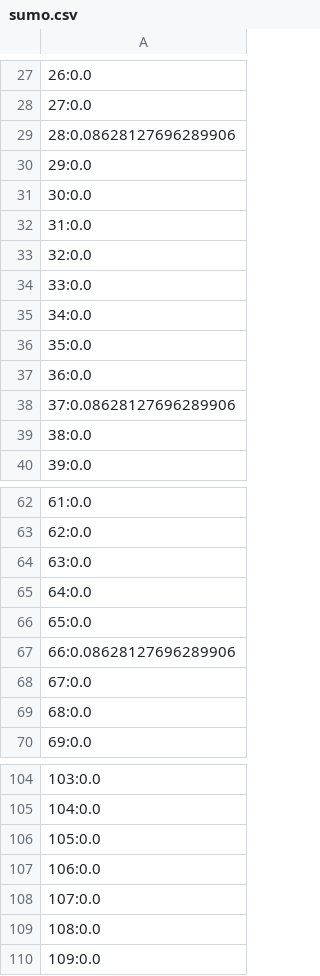
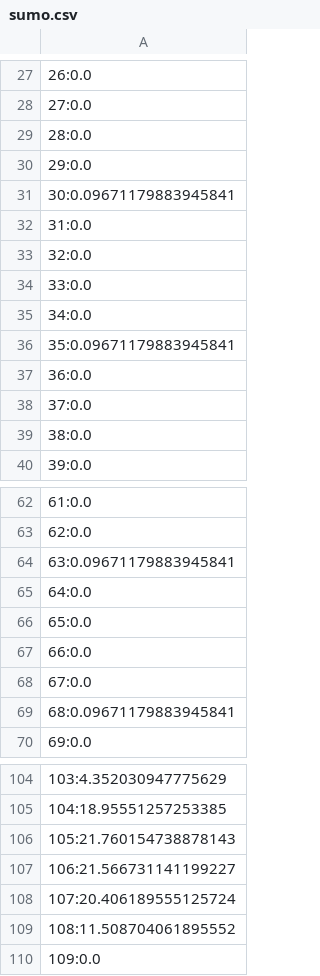
Before and after one commit to MatheusFerraroni/eco-driver, a CSV file: PDF/results/sumo.csv, drawn as a sheet; only a part is shown, gaps mark what is left out; the diff covers the shown part only.

```diff
--- a/PDF/results/sumo.csv
+++ b/PDF/results/sumo.csv
@@ -28,5 +28,5 @@
 27:0.0
-28:0.08628127696289906
+28:0.0
 29:0.0
-30:0.0
+30:0.09671179883945841
 31:0.0
@@ -35,5 +35,5 @@
 34:0.0
-35:0.0
+35:0.09671179883945841
 36:0.0
-37:0.08628127696289906
+37:0.0
 38:0.0
@@ -63,8 +63,8 @@
 62:0.0
-63:0.0
+63:0.09671179883945841
 64:0.0
 65:0.0
-66:0.08628127696289906
+66:0.0
 67:0.0
-68:0.0
+68:0.09671179883945841
 69:0.0
@@ -104,7 +104,7 @@
-103:0.0
-104:0.0
-105:0.0
-106:0.0
-107:0.0
-108:0.0
+103:4.352030947775629
+104:18.95551257253385
+105:21.760154738878143
+106:21.566731141199227
+107:20.406189555125724
+108:11.508704061895552
 109:0.0
```
Also changed, not shown: 35 edited cells elsewhere in this file, 2 other files.
